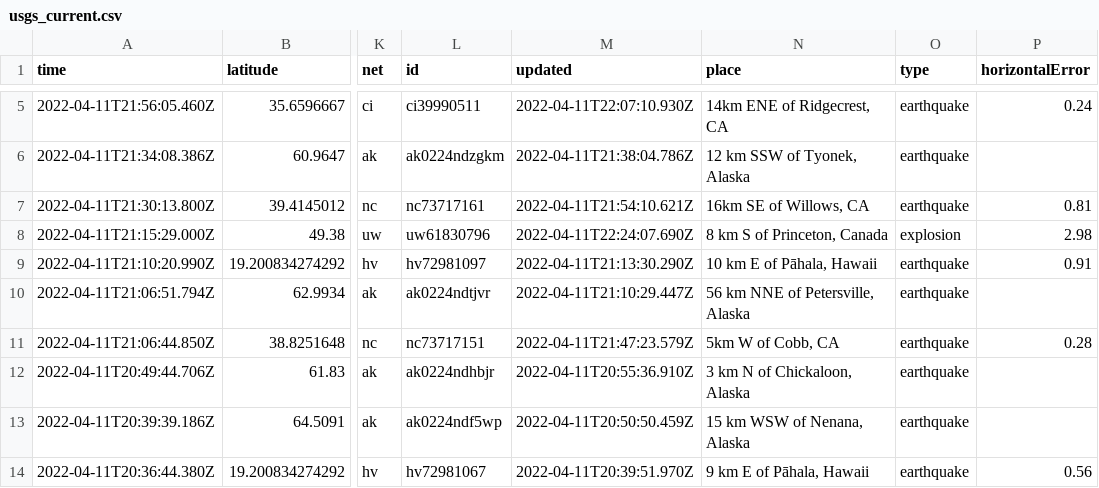
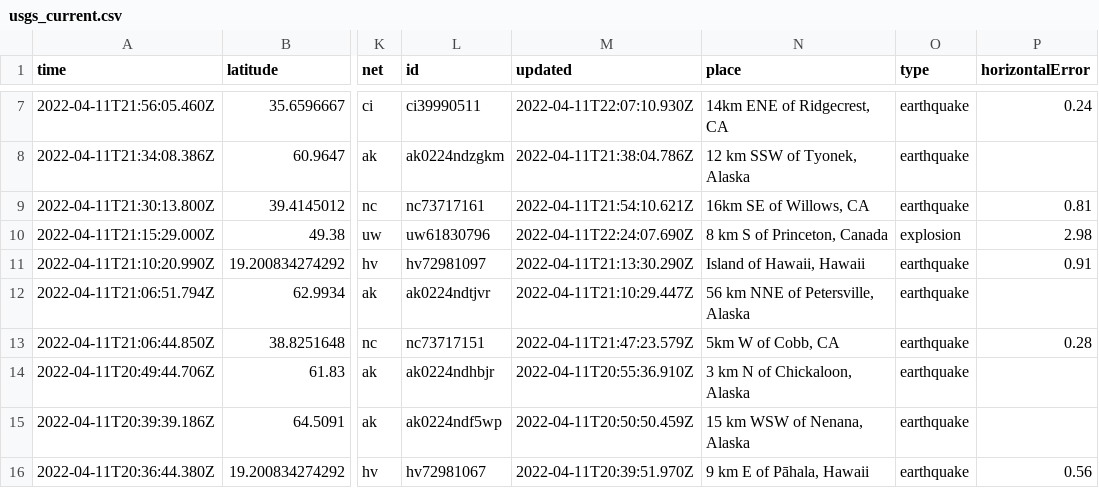
Before and after one commit to awallender/nicar22-github-actions, a CSV file: usgs_current.csv, drawn as a sheet; only a part is shown, gaps mark what is left out; addresses are those after the commit; the diff covers the shown part only; the diff names each change by its address in the sheet, - before the commit and + after, or states it on an @@ line.

```diff
--- a/usgs_current.csv
+++ b/usgs_current.csv
-N11 (place): 10 km E of Pāhala, Hawaii
+N11 (place): Island of Hawaii, Hawaii
```
Also changed, not shown: 3 added rows, 3 removed rows and 10 edited cells elsewhere in this file, 1 other file.
